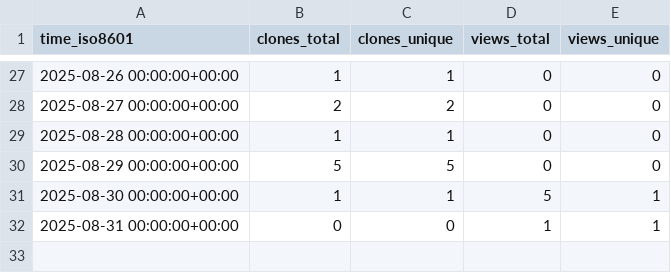
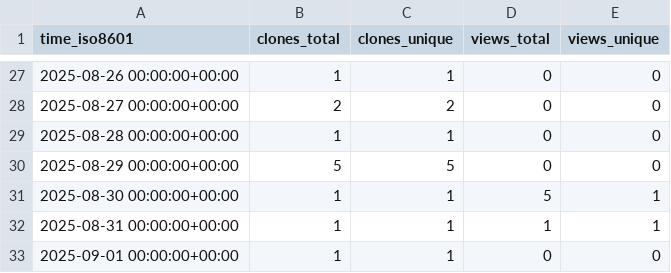
Before and after one commit to peff74/ESP32_TFA_Drop_Rain_Gauge_Decoder, a CSV file: peff74/ESP32_TFA_Drop_Rain_Gauge_Decoder/ghrs-data/views_clones_aggregate.csv, drawn as a sheet; only a part is shown, gaps mark what is left out.

```diff
--- a/peff74/ESP32_TFA_Drop_Rain_Gauge_Decoder/ghrs-data/views_clones_aggregate.csv
+++ b/peff74/ESP32_TFA_Drop_Rain_Gauge_Decoder/ghrs-data/views_clones_aggregate.csv
@@ -31,2 +31,3 @@ time_iso8601,clones_total,clones_unique,views_total,views_unique
 2025-08-30 00:00:00+00:00,1,1,5,1
-2025-08-31 00:00:00+00:00,0,0,1,1
+2025-08-31 00:00:00+00:00,1,1,1,1
+2025-09-01 00:00:00+00:00,1,1,0,0
```
Also changed, not shown: 1 other file.
